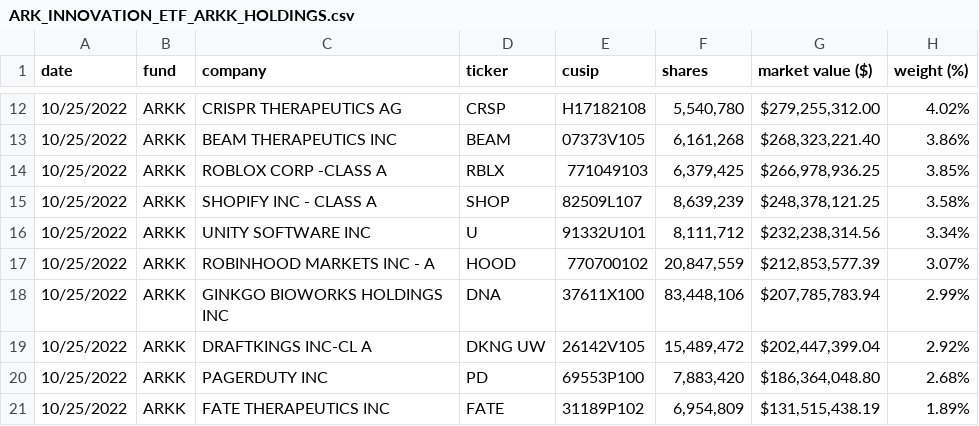
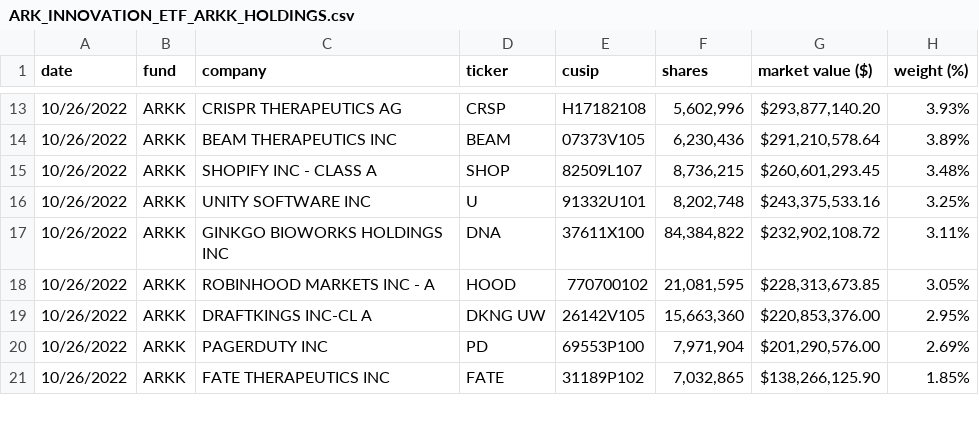
Before and after one commit to tsekityam/ark-funds-flat-data, a CSV file: ARK_INNOVATION_ETF_ARKK_HOLDINGS.csv, drawn as a sheet; only a part is shown, gaps mark what is left out; the diff covers the shown part only.

Commit message:
Flat: latest data (2022-10-27T00:27:13.702Z) {   "date": "2022-10-27T00:27:13.702Z",   "files": [     {       "name": "ARK_INNOVATION_ETF_ARKK_HOLDINGS.csv",       "deltaBytes": 2,       "source": "https://ark-funds.com/wp-content/uploads/funds-etf-csv/ARK_INNOVATION_ETF_ARKK_HOLDINGS.csv"     },     {       "name": "raw/ARK_INNOVATION_ETF_ARKK_HOLDINGS.csv",       "deltaBytes": 2,       "source": "https://ark-funds.com/wp-content/uploads/funds-etf-csv/ARK_INNOVATION_ETF_ARKK_HOLDINGS.csv"     }   ] }

```diff
--- a/ARK_INNOVATION_ETF_ARKK_HOLDINGS.csv
+++ b/ARK_INNOVATION_ETF_ARKK_HOLDINGS.csv
@@ -12,10 +13,9 @@ date,fund,company,ticker,cusip,shares,market value ($),weight (%)
-10/25/2022,ARKK,CRISPR THERAPEUTICS AG,CRSP,H17182108,"5,540,780","$279,255,312.00",4.02%
-10/25/2022,ARKK,BEAM THERAPEUTICS INC,BEAM,07373V105,"6,161,268","$268,323,221.40",3.86%
-10/25/2022,ARKK,ROBLOX CORP -CLASS A,RBLX,771049103,"6,379,425","$266,978,936.25",3.85%
-10/25/2022,ARKK,SHOPIFY INC - CLASS A,SHOP,82509L107,"8,639,239","$248,378,121.25",3.58%
-10/25/2022,ARKK,UNITY SOFTWARE INC,U,91332U101,"8,111,712","$232,238,314.56",3.34%
-10/25/2022,ARKK,ROBINHOOD MARKETS INC - A,HOOD,770700102,"20,847,559","$212,853,577.39",3.07%
-10/25/2022,ARKK,GINKGO BIOWORKS HOLDINGS INC,DNA,37611X100,"83,448,106","$207,785,783.94",2.99%
-10/25/2022,ARKK,DRAFTKINGS INC-CL A,DKNG UW,26142V105,"15,489,472","$202,447,399.04",2.92%
-10/25/2022,ARKK,PAGERDUTY INC,PD,69553P100,"7,883,420","$186,364,048.80",2.68%
-10/25/2022,ARKK,FATE THERAPEUTICS INC,FATE,31189P102,"6,954,809","$131,515,438.19",1.89%
+10/26/2022,ARKK,CRISPR THERAPEUTICS AG,CRSP,H17182108,"5,602,996","$293,877,140.20",3.93%
+10/26/2022,ARKK,BEAM THERAPEUTICS INC,BEAM,07373V105,"6,230,436","$291,210,578.64",3.89%
+10/26/2022,ARKK,SHOPIFY INC - CLASS A,SHOP,82509L107,"8,736,215","$260,601,293.45",3.48%
+10/26/2022,ARKK,UNITY SOFTWARE INC,U,91332U101,"8,202,748","$243,375,533.16",3.25%
+10/26/2022,ARKK,GINKGO BIOWORKS HOLDINGS INC,DNA,37611X100,"84,384,822","$232,902,108.72",3.11%
+10/26/2022,ARKK,ROBINHOOD MARKETS INC - A,HOOD,770700102,"21,081,595","$228,313,673.85",3.05%
+10/26/2022,ARKK,DRAFTKINGS INC-CL A,DKNG UW,26142V105,"15,663,360","$220,853,376.00",2.95%
+10/26/2022,ARKK,PAGERDUTY INC,PD,69553P100,"7,971,904","$201,290,576.00",2.69%
+10/26/2022,ARKK,FATE THERAPEUTICS INC,FATE,31189P102,"7,032,865","$138,266,125.90",1.85%
```
Also changed, not shown: 3 added rows, 2 removed rows and 83 edited cells elsewhere in this file, raw/ARK_INNOVATION_ETF_ARKK_HOLDINGS.csv.
